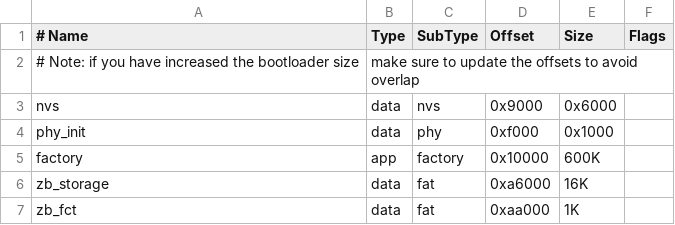
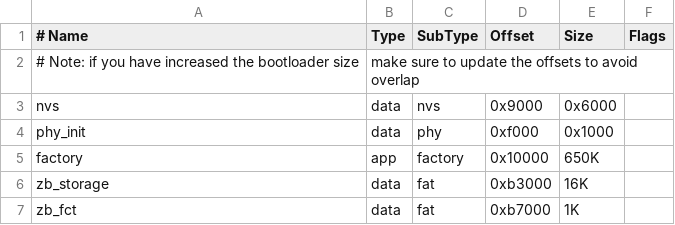
Before and after one commit to vedatbotuk/selforganized_802.15.4_network_with_esp32, a CSV file: COORDINATOR/partitions.csv, drawn as a sheet.

```diff
--- a/COORDINATOR/partitions.csv
+++ b/COORDINATOR/partitions.csv
@@ -4,4 +4,4 @@ nvs,        data, nvs,      0x9000,  0x6000,
 phy_init,   data, phy,      0xf000,  0x1000,
-factory,    app,  factory,  0x10000, 600K,
-zb_storage, data, fat,      0xa6000, 16K,
-zb_fct,     data, fat,      0xaa000, 1K,
+factory,    app,  factory,  0x10000, 650K,
+zb_storage, data, fat,      0xb3000, 16K,
+zb_fct,     data, fat,      0xb7000, 1K,
```
Also changed, not shown: 5 other files.
